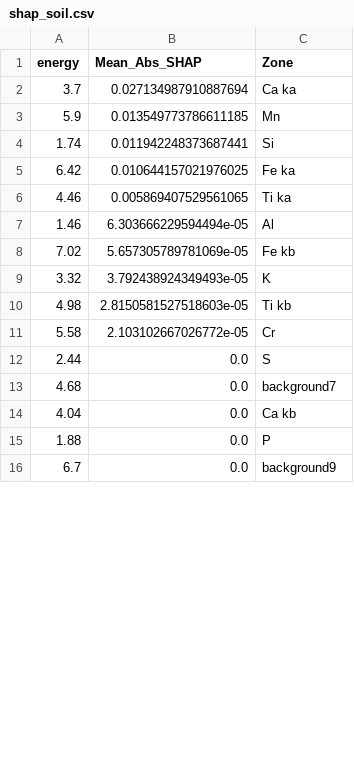
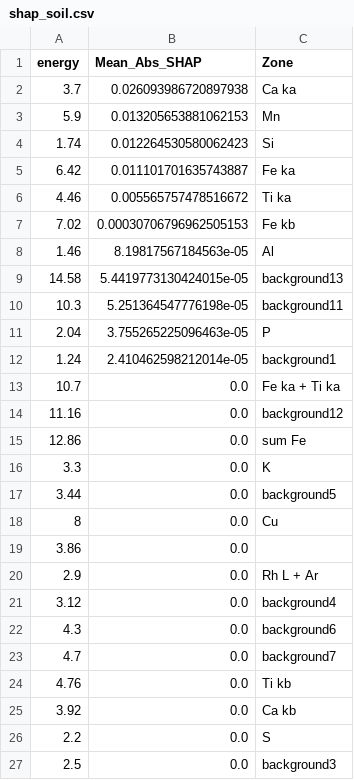
Before and after one commit to joseviniciusr/XAI4Spectra, a CSV file: XRF_databases/soil/plsda/shap_soil.csv, drawn as a sheet; only a part is shown; the shorter side is filled out with more unchanged rows; the diff covers the shown part only.

Commit message:
saving reg vet, shap and vip scores in .csv files

```diff
--- a/XRF_databases/soil/plsda/shap_soil.csv
+++ b/XRF_databases/soil/plsda/shap_soil.csv
@@ -1,15 +1,27 @@
 energy;Mean_Abs_SHAP;Zone
-3.7;0.027134987910887694;Ca ka
-5.9;0.013549773786611185;Mn
-1.74;0.011942248373687441;Si
-6.42;0.010644157021976025;Fe ka
-4.46;0.005869407529561065;Ti ka
-1.46;6.303666229594494e-05;Al
-7.02;5.657305789781069e-05;Fe kb
-3.32;3.792438924349493e-05;K
-4.98;2.8150581527518603e-05;Ti kb
-5.58;2.103102667026772e-05;Cr
-2.44;0.0;S
-4.68;0.0;background7
-4.04;0.0;Ca kb
-1.88;0.0;P
+3.7;0.026093986720897938;Ca ka
+5.9;0.013205653881062153;Mn
+1.74;0.012264530580062423;Si
+6.42;0.011101701635743887;Fe ka
+4.46;0.005565757478516672;Ti ka
+7.02;0.00030706796962505153;Fe kb
+1.46;8.19817567184563e-05;Al
+14.58;5.4419773130424015e-05;background13
+10.3;5.251364547776198e-05;background11
+2.04;3.755265225096463e-05;P
+1.24;2.410462598212014e-05;background1
+10.7;0.0;Fe ka + Ti ka
+11.16;0.0;background12
+12.86;0.0;sum Fe
+3.3;0.0;K
+3.44;0.0;background5
+8;0.0;Cu
+3.86;0.0;
+2.9;0.0;Rh L + Ar
+3.12;0.0;background4
+4.3;0.0;background6
+4.7;0.0;background7
+4.76;0.0;Ti kb
+3.92;0.0;Ca kb
+2.2;0.0;S
+2.5;0.0;background3
```
Also changed, not shown: 3 added rows, 11 removed rows and 1 edited cell elsewhere in this file, XRF_databases/soil/plsda/reg_vet_soil.csv, XRF_databases/soil/plsda/vip_scores_soil.csv.
